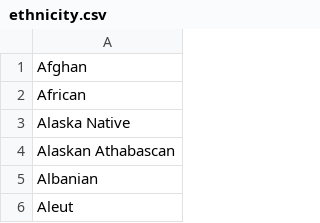
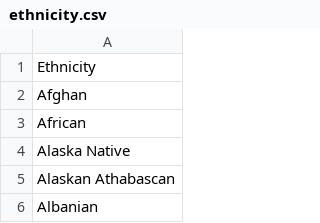
Before and after one commit to bing1100/simul_data, a CSV file: qid/ethnicity.csv, drawn as a sheet; only a part is shown; the shorter side is filled out with more unchanged rows.

```diff
--- a/qid/ethnicity.csv
+++ b/qid/ethnicity.csv
@@ -1 +1,2 @@
+Ethnicity
 Afghan
```
Also changed, not shown: 3 other files.
